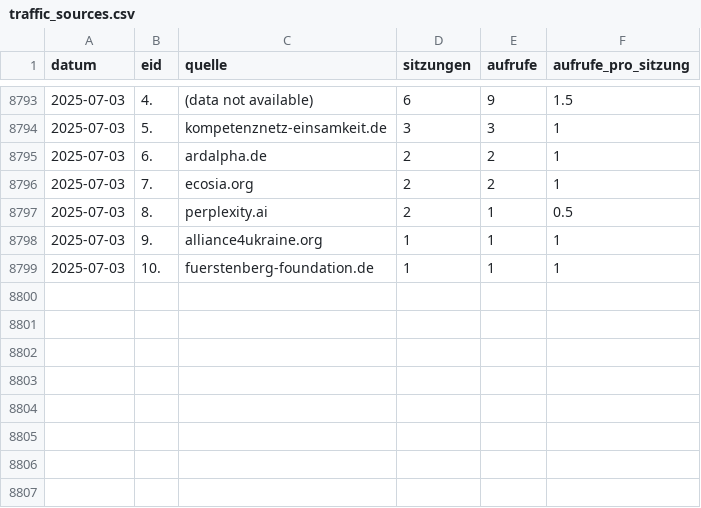
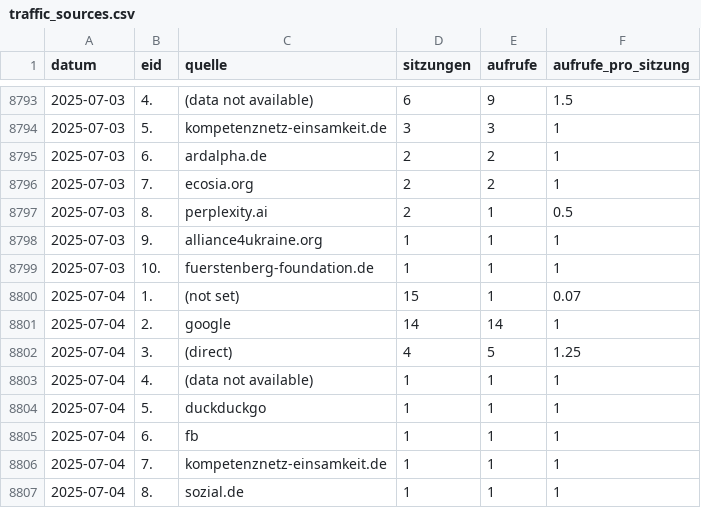
Before and after one commit to AmerorasWorks/Redezeit-Analyse, a CSV file: src/data/clean/traffic_sources.csv, drawn as a sheet; only a part is shown, gaps mark what is left out; the diff names each change by its address in the sheet, - before the commit and + after, or states it on an @@ line.

```diff
--- a/src/data/clean/traffic_sources.csv
+++ b/src/data/clean/traffic_sources.csv
+row 8800: 2025-07-04 | 1. | (not set) | 15 | 1 | 0.07
+row 8801: 2025-07-04 | 2. | google | 14 | 14 | 1
+row 8802: 2025-07-04 | 3. | (direct) | 4 | 5 | 1.25
+row 8803: 2025-07-04 | 4. | (data not available) | 1 | 1 | 1
+row 8804: 2025-07-04 | 5. | duckduckgo | 1 | 1 | 1
+row 8805: 2025-07-04 | 6. | fb | 1 | 1 | 1
+row 8806: 2025-07-04 | 7. | kompetenznetz-einsamkeit.de | 1 | 1 | 1
+row 8807: 2025-07-04 | 8. | sozial.de | 1 | 1 | 1
```
Also changed, not shown: src/data/clean/traffic_source_chart.csv, src/data/clean/user_events.csv, 27 other files.
